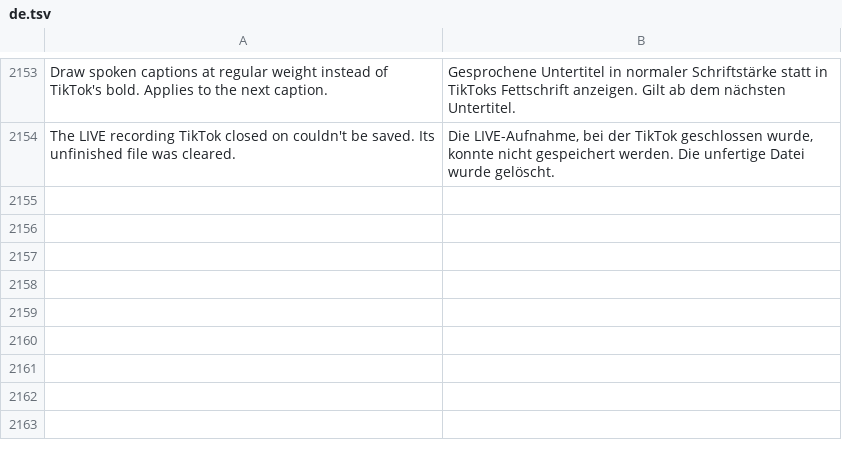
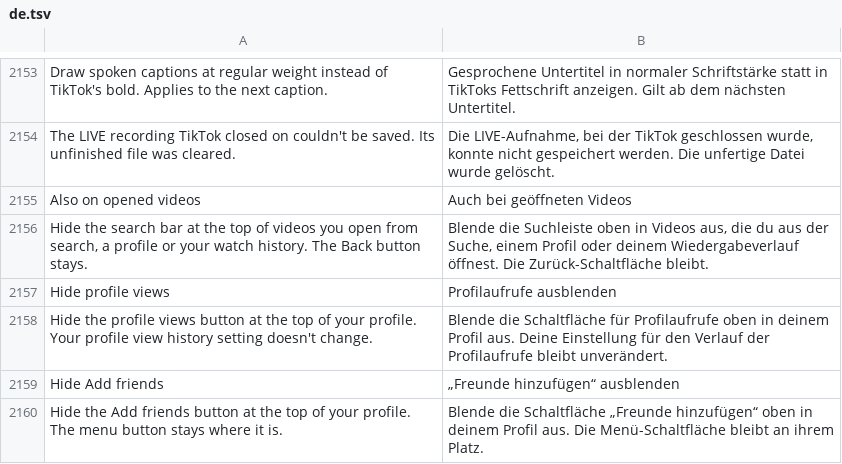
Before and after one commit to Nezumi-2711/HushFeed, a TSV file: extensions/tiktok/src/main/l10n/de.tsv, drawn as a sheet; only a part is shown, gaps mark what is left out.

```diff
--- a/extensions/tiktok/src/main/l10n/de.tsv
+++ b/extensions/tiktok/src/main/l10n/de.tsv
@@ -2154 +2154,7 @@ Draw spoken captions at regular weight instead of TikTok's bold. Applies to the
 The LIVE recording TikTok closed on couldn't be saved. Its unfinished file was cleared.	Die LIVE-Aufnahme, bei der TikTok geschlossen wurde, konnte nicht gespeichert werden. Die unfertige Datei wurde gelöscht.
+Also on opened videos	Auch bei geöffneten Videos
+Hide the search bar at the top of videos you open from search, a profile or your watch history. The Back button stays.	Blende die Suchleiste oben in Videos aus, die du aus der Suche, einem Profil oder deinem Wiedergabeverlauf öffnest. Die Zurück-Schaltfläche bleibt.
+Hide profile views	Profilaufrufe ausblenden
+Hide the profile views button at the top of your profile. Your profile view history setting doesn't change.	Blende die Schaltfläche für Profilaufrufe oben in deinem Profil aus. Deine Einstellung für den Verlauf der Profilaufrufe bleibt unverändert.
+Hide Add friends	„Freunde hinzufügen“ ausblenden
+Hide the Add friends button at the top of your profile. The menu button stays where it is.	Blende die Schaltfläche „Freunde hinzufügen“ oben in deinem Profil aus. Die Menü-Schaltfläche bleibt an ihrem Platz.
```
Also changed, not shown: extensions/tiktok/src/main/l10n/az.tsv, extensions/tiktok/src/main/l10n/es.tsv, 33 other files.
